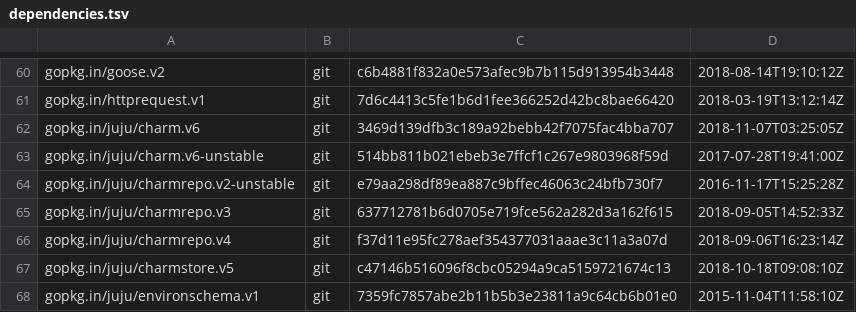
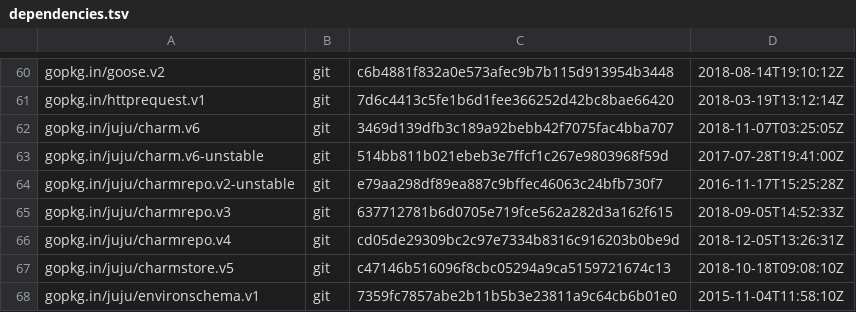
Before and after one commit to tu-pm/charmstore-client, a TSV file: dependencies.tsv, drawn as a sheet; only a part is shown, gaps mark what is left out.

```diff
--- a/dependencies.tsv
+++ b/dependencies.tsv
@@ -65,3 +65,3 @@ gopkg.in/juju/charmrepo.v2-unstable	git	e79aa298df89ea887c9bffec46063c24bfb730f7
 gopkg.in/juju/charmrepo.v3	git	637712781b6d0705e719fce562a282d3a162f615	2018-09-05T14:52:33Z
-gopkg.in/juju/charmrepo.v4	git	f37d11e95fc278aef354377031aaae3c11a3a07d	2018-09-06T16:23:14Z
+gopkg.in/juju/charmrepo.v4	git	cd05de29309bc2c97e7334b8316c916203b0be9d	2018-12-05T13:26:31Z
 gopkg.in/juju/charmstore.v5	git	c47146b516096f8cbc05294a9ca5159721674c13	2018-10-18T09:08:10Z
```
Also changed, not shown: 2 other files.
